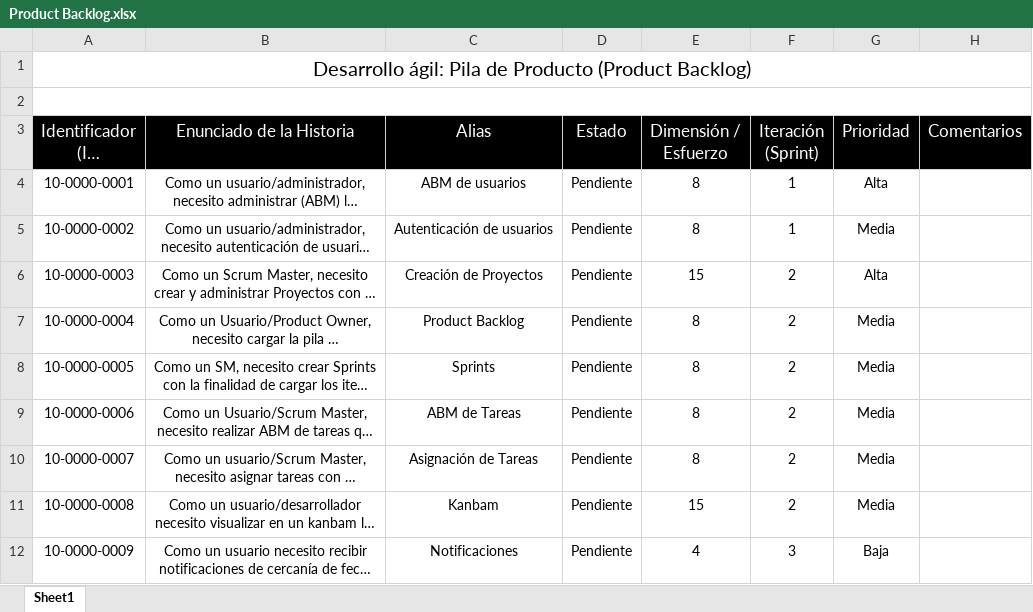
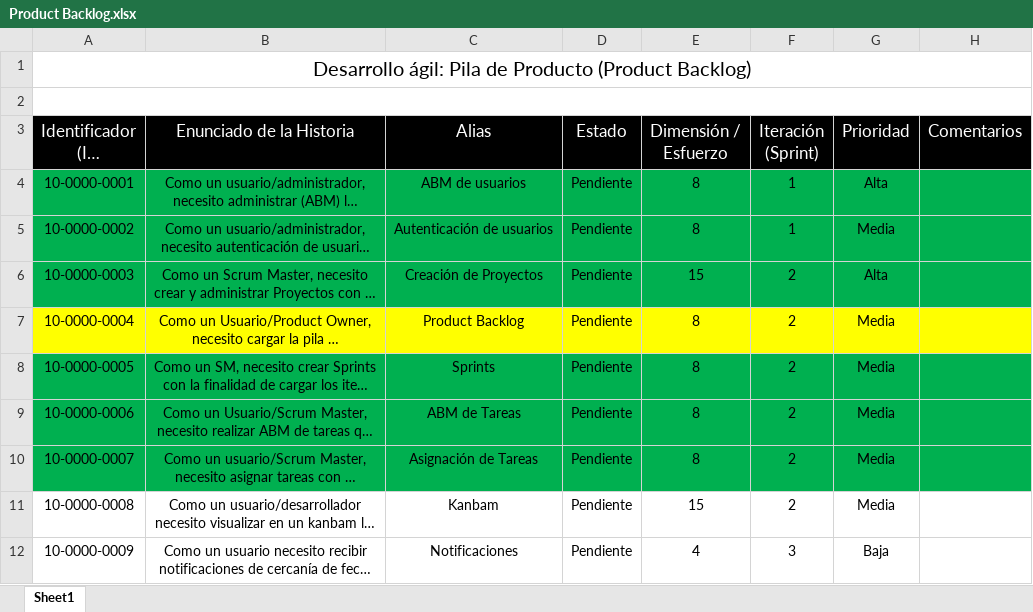
Before and after one commit to dlopezolazar/is2, an Excel workbook: Documentos/Product Backlog.xlsx, sheet Sheet1, drawn as a sheet; only a part is shown; long unchanged cells end in …; values as stored, in another font and other column widths than the file's, no borders; charts and pictures not drawn; the diff names each change by its address in the sheet, - before the commit and + after, or states it on an @@ line.

```diff
--- a/Documentos/Product Backlog.xlsx (sheet Sheet1)
+++ b/Documentos/Product Backlog.xlsx (sheet Sheet1)
-A4:H6 fill: none
+A4:H6 fill: #00B050
-A7:H7 fill: none
+A7:H7 fill: #FFFF00
-A8:H10 fill: none
+A8:H10 fill: #00B050
```
Also changed, not shown: charts or pictures, 23 other files.
